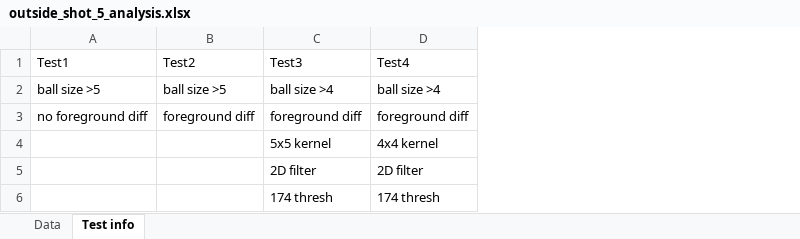
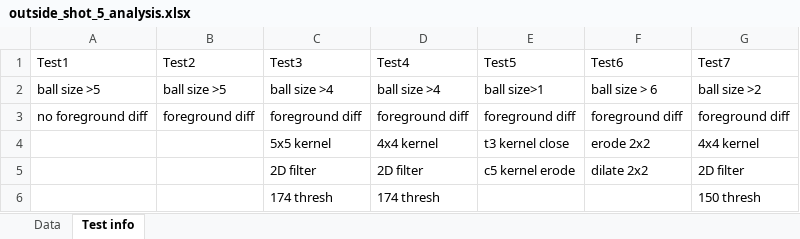
Before and after one commit to Tbailey12/FYP-Tennis-Trainer-Vision-System, an Excel workbook: testing/outside_shot_5_analysis.xlsx, sheet Test info, drawn as a sheet; values as stored, in another font and other column widths than the file's, no borders; the diff names each change by its address in the sheet, - before the commit and + after, or states it on an @@ line.

Commit message:
background subtraction tests done

```diff
--- a/testing/outside_shot_5_analysis.xlsx (sheet Test info)
+++ b/testing/outside_shot_5_analysis.xlsx (sheet Test info)
+column E (Test5), rows 2-5: ball size>1 | foreground diff | t3 kernel close | c5 kernel erode
+column F (Test6), rows 2-5: ball size > 6 | foreground diff | erode 2x2 | dilate 2x2
+column G (Test7), rows 2-6: ball size >2 | foreground diff | 4x4 kernel | 2D filter | 150 thresh
```
Also changed, not shown: sheet Data, formulas that keep their value, 1 other file.
